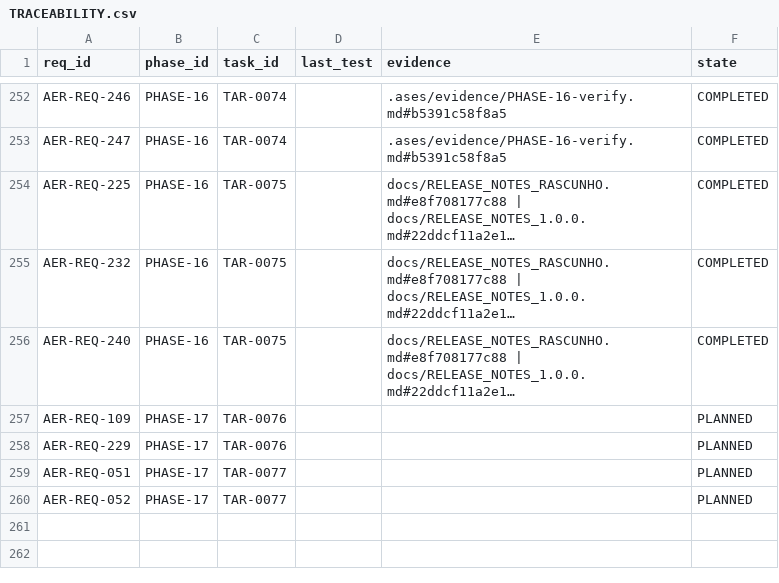
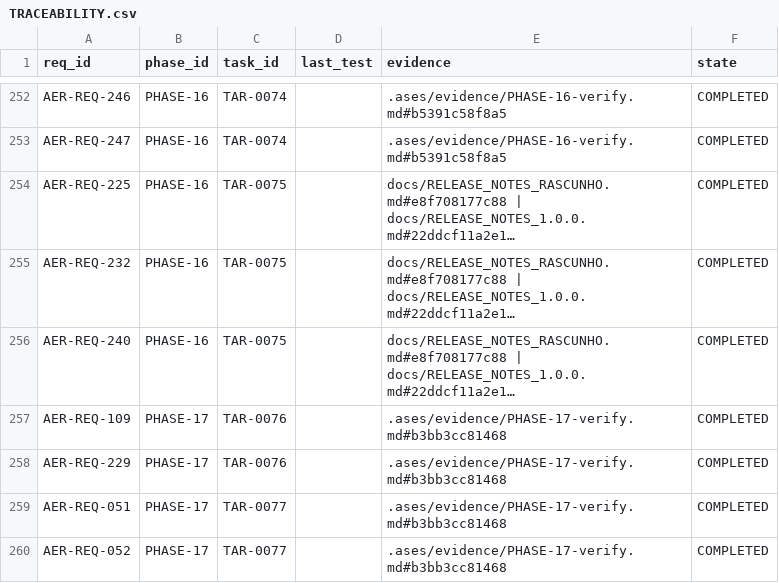
Before and after one commit to eureka42-ai/ases-cli, a CSV file: .ases/TRACEABILITY.csv, drawn as a sheet; only a part is shown, gaps mark what is left out; long unchanged cells end in …; the diff names each change by its address in the sheet, - before the commit and + after, or states it on an @@ line.

```diff
--- a/.ases/TRACEABILITY.csv
+++ b/.ases/TRACEABILITY.csv
-E257:E260 (evidence): (empty)
+E257:E260 (evidence): .ases/evidence/PHASE-17-verify.md#b3bb3cc81468
-F257:F260 (state): PLANNED
+F257:F260 (state): COMPLETED
```
Also changed, not shown: 10 other files.
